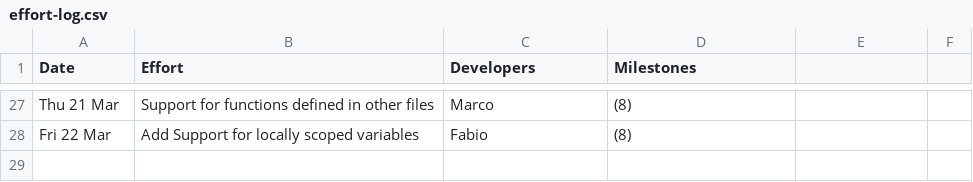
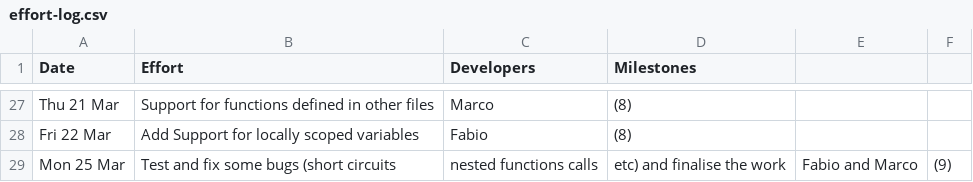
Before and after one commit to MarcoSelvatici/C-compiler, a CSV file: management/effort-log.csv, drawn as a sheet; only a part is shown, gaps mark what is left out; the diff names each change by its address in the sheet, - before the commit and + after, or states it on an @@ line.

```diff
--- a/management/effort-log.csv
+++ b/management/effort-log.csv
+row 29: Mon 25 Mar | Test and fix some bugs (short circuits | nested functions calls | etc) and finalise the work | Fabio and Marco | (9)
```
Also changed, not shown: management/milestones.csv, management/schedule.csv, 1 other file.
